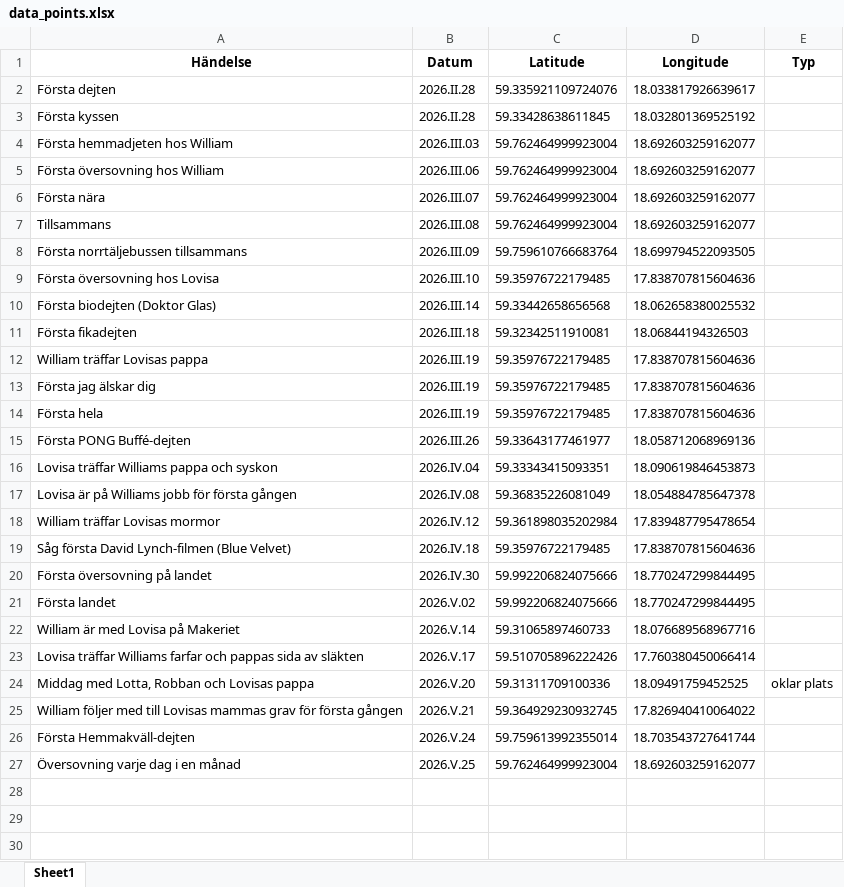
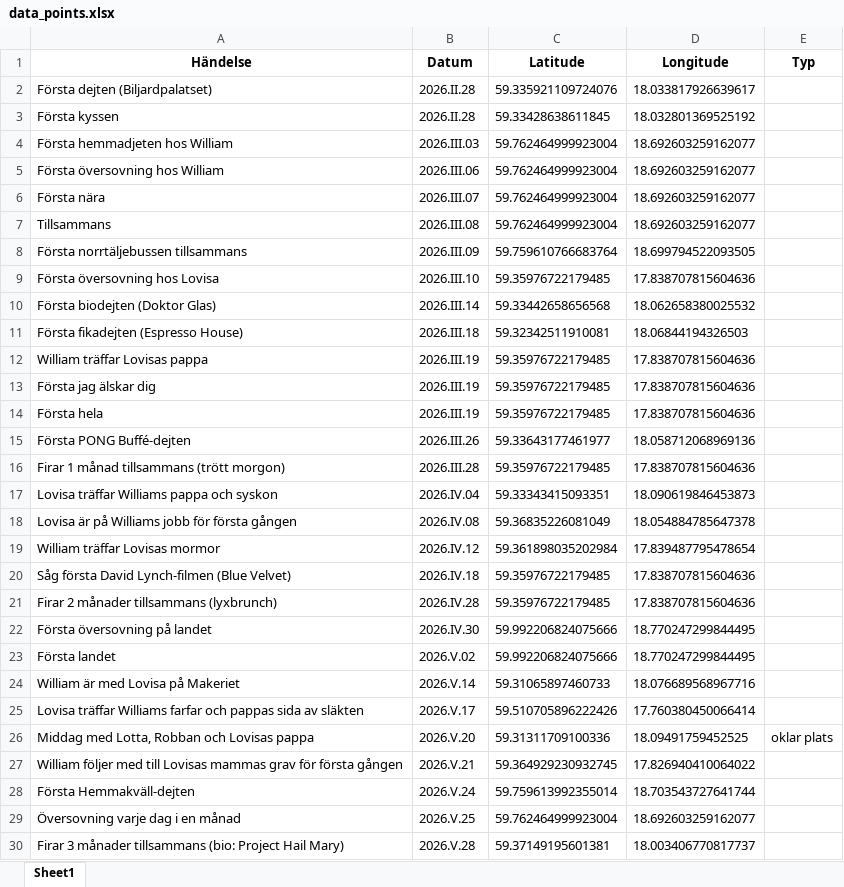
Before and after one commit to wfenglund/LovisaMap, an Excel workbook: data_points.xlsx, sheet Sheet1, drawn as a sheet; values as stored, in another font and other column widths than the file's, no borders; the diff names each change by its address in the sheet, - before the commit and + after, or states it on an @@ line.

```diff
--- a/data_points.xlsx (sheet Sheet1)
+++ b/data_points.xlsx (sheet Sheet1)
-A2 (Händelse): Första dejten
+A2 (Händelse): Första dejten (Biljardpalatset)
-A11 (Händelse): Första fikadejten
+A11 (Händelse): Första fikadejten (Espresso House)
+row 16: Firar 1 månad tillsammans (trött morgon) | 2026.III.28 | 59.35976722179485 | 17.838707815604636
+row 21: Firar 2 månader tillsammans (lyxbrunch) | 2026.IV.28 | 59.35976722179485 | 17.838707815604636
+row 30: Firar 3 månader tillsammans (bio: Project Hail Mary) | 2026.V.28 | 59.37149195601381 | 18.003406770817737
```
Also changed, not shown: 2 other files.
